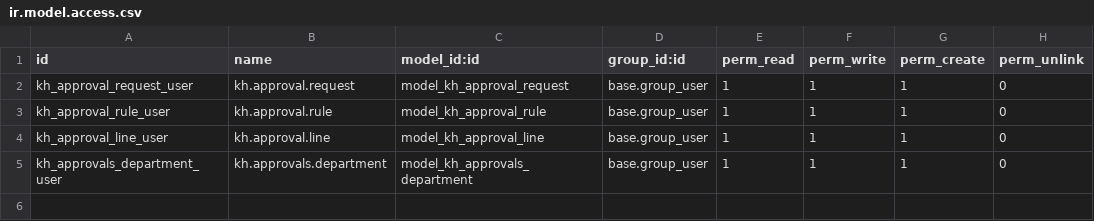
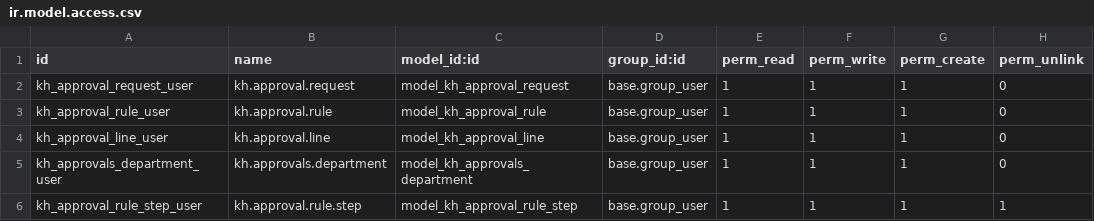
Before and after one commit to Khales-Group/odoo-custom-, a CSV file: addons/kh_approvals/security/ir.model.access.csv, drawn as a sheet; the diff names each change by its address in the sheet, - before the commit and + after, or states it on an @@ line.

Commit message:
rules: add rule.step model + access; build request lines from steps

```diff
--- a/addons/kh_approvals/security/ir.model.access.csv
+++ b/addons/kh_approvals/security/ir.model.access.csv
+row 6: kh_approval_rule_step_user | kh.approval.rule.step | model_kh_approval_rule_step | base.group_user | 1 | 1 | 1 | 1
```
Also changed, not shown: 3 other files.
